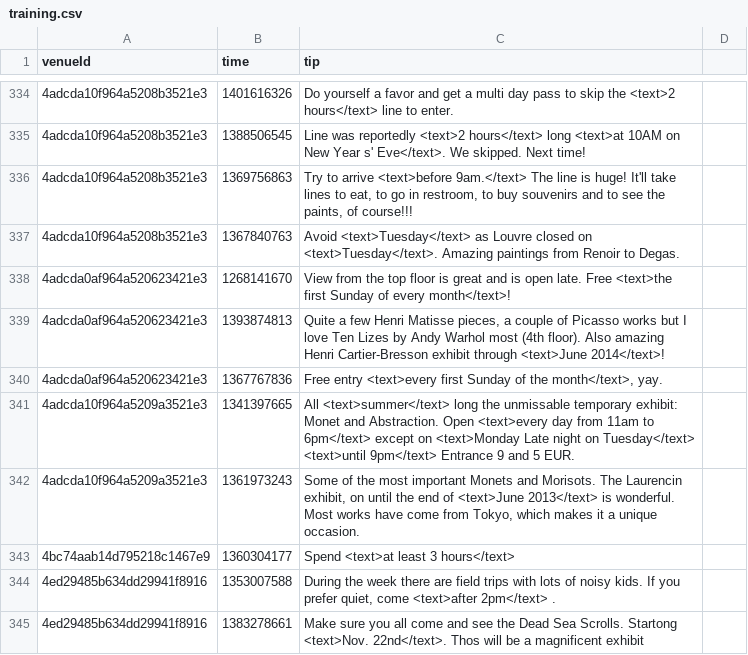
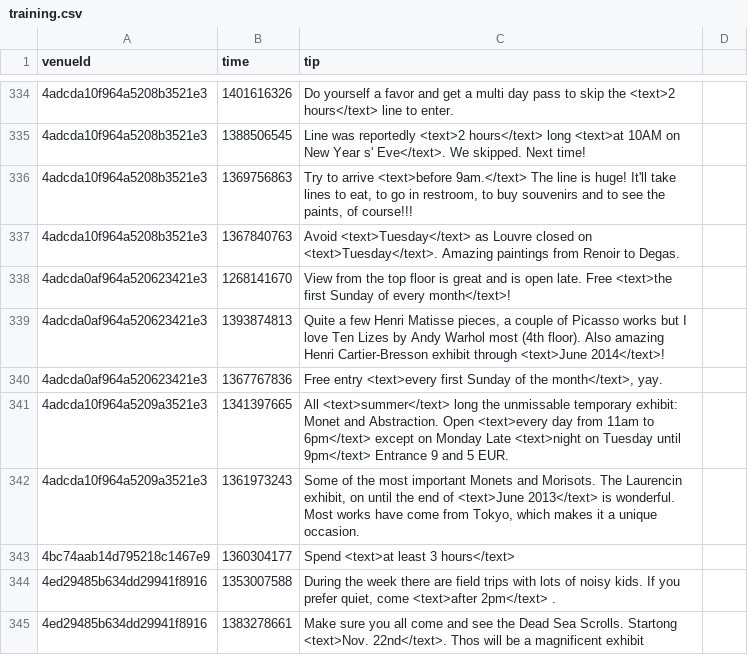
Before and after one commit to digamma-ai/timeextractor, a CSV file: nlpTravelPlannerReviewAnalyzer/src/main/resources/training.csv, drawn as a sheet; only a part is shown, gaps mark what is left out; the diff covers the shown part only.

```diff
--- a/nlpTravelPlannerReviewAnalyzer/src/main/resources/training.csv
+++ b/nlpTravelPlannerReviewAnalyzer/src/main/resources/training.csv
@@ -340,3 +340,3 @@ venueId,time,tip
 4adcda0af964a520623421e3,1367767836,"Free entry <text>every first Sunday of the month</text>, yay."
-4adcda10f964a5209a3521e3,1341397665,All <text>summer</text> long the unmissable temporary exhibit: Monet and Abstraction. Open <text>every day from 11am to 6pm</text> except on <text>Monday Late night on Tuesday</text> <text>until 9pm</text> Entrance 9 and 5 EUR.
+4adcda10f964a5209a3521e3,1341397665,All <text>summer</text> long the unmissable temporary exhibit: Monet and Abstraction. Open <text>every day from 11am to 6pm</text> except on Monday Late <text>night on Tuesday until 9pm</text> Entrance 9 and 5 EUR.
 4adcda10f964a5209a3521e3,1361973243,"Some of the most important Monets and Morisots. The Laurencin exhibit, on until the end of <text>June 2013</text> is wonderful. Most works have come from Tokyo, which makes it a unique occasion."
```
Also changed, not shown: 2 added rows, 1 removed row and 33 edited cells elsewhere in this file, 26 other files.
